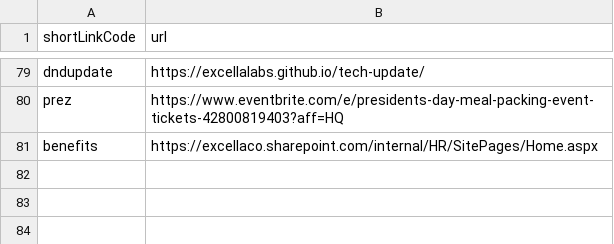
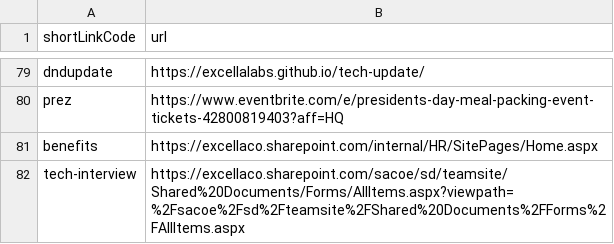
Before and after one commit to excellalabs/xluhco, a CSV file: src/xluhco.web/wwwroot/ShortLinks.csv, drawn as a sheet; only a part is shown, gaps mark what is left out.

Commit message:
Update ShortLinks.csv

```diff
--- a/src/xluhco.web/wwwroot/ShortLinks.csv
+++ b/src/xluhco.web/wwwroot/ShortLinks.csv
@@ -81 +81,2 @@ prez,https://www.eventbrite.com/e/presidents-day-meal-packing-event-tickets-4280
 benefits,https://excellaco.sharepoint.com/internal/HR/SitePages/Home.aspx
+tech-interview,https://excellaco.sharepoint.com/sacoe/sd/teamsite/Shared%20Documents/Forms/AllItems.aspx?viewpath=%2Fsacoe%2Fsd%2Fteamsite%2FShared%20Documents%2FForms%2FAllItems.aspx
```
